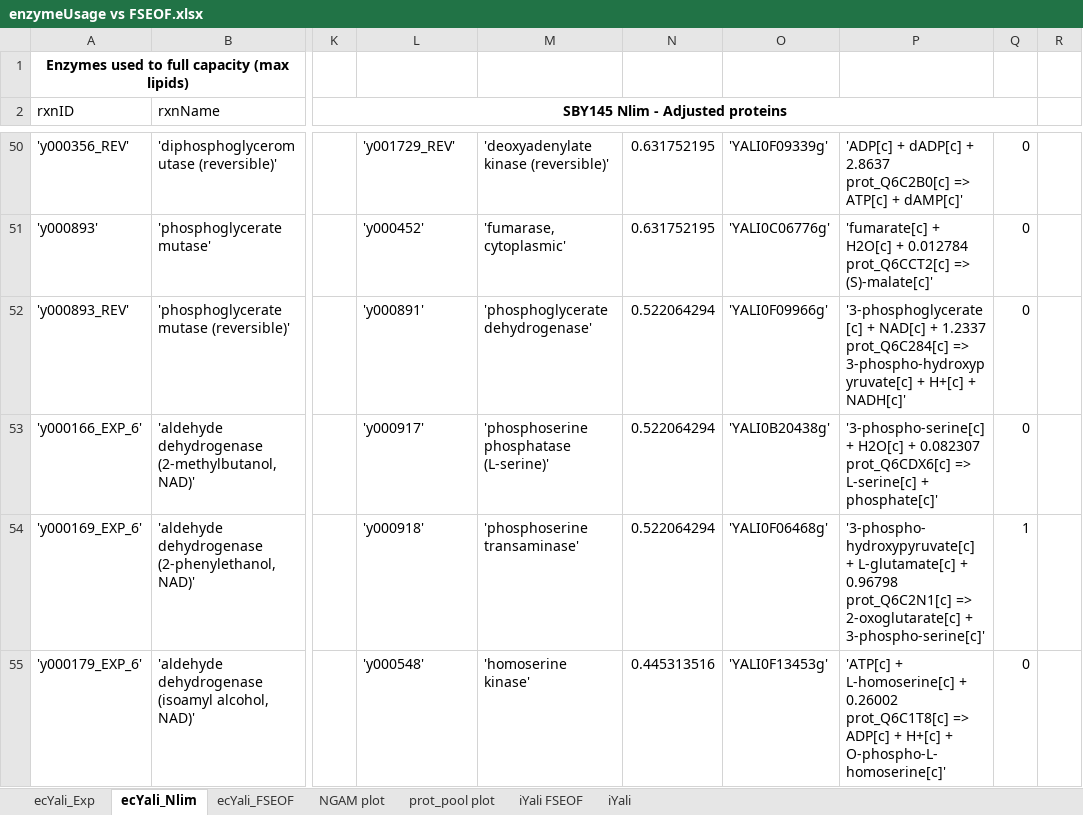
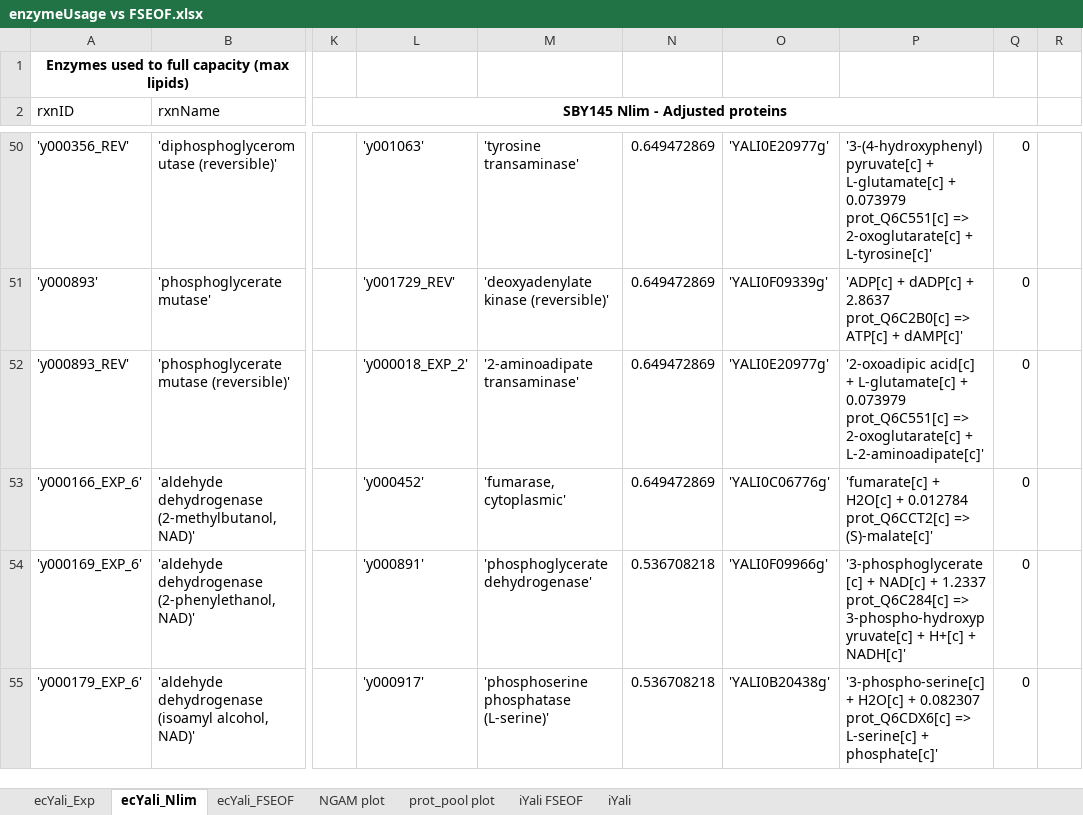
Before and after one commit to JBiaggi/GECKO, an Excel workbook: ecYaliGEM/output/enzymeUsage vs FSEOF.xlsx, sheet ecYali_Nlim, drawn as a sheet; only a part is shown, gaps mark what is left out; values as stored, in another font and other column widths than the file's, no borders; charts and pictures and table styles not drawn; the diff covers the shown part only; the diff names each change by its address in the sheet, - before the commit and + after, or states it on an @@ line.

```diff
--- a/ecYaliGEM/output/enzymeUsage vs FSEOF.xlsx (sheet ecYali_Nlim)
+++ b/ecYaliGEM/output/enzymeUsage vs FSEOF.xlsx (sheet ecYali_Nlim)
-L50: 'y001729_REV'
+L50: 'y001063'
-M50: 'deoxyadenylate kinase (reversible)'
+M50: 'tyrosine transaminase'
-N50:N51: 0.631752195
+N50:N51: 0.649472869
-O50: 'YALI0F09339g'
+O50: 'YALI0E20977g'
-P50: 'ADP[c] + dADP[c] + 2.8637 prot_Q6C2B0[c] => ATP[c] + dAMP[c]'
+P50: '3-(4-hydroxyphenyl)pyruvate[c] + L-glutamate[c] + 0.073979 prot_Q6C551[c] => 2-oxoglutarate[c] + L-tyrosine[c]'
-L51: 'y000452'
+L51: 'y001729_REV'
-M51: 'fumarase, cytoplasmic'
+M51: 'deoxyadenylate kinase (reversible)'
-O51: 'YALI0C06776g'
+O51: 'YALI0F09339g'
-P51: 'fumarate[c] + H2O[c] + 0.012784 prot_Q6CCT2[c] => (S)-malate[c]'
+P51: 'ADP[c] + dADP[c] + 2.8637 prot_Q6C2B0[c] => ATP[c] + dAMP[c]'
-L52: 'y000891'
+L52: 'y000018_EXP_2'
-M52: 'phosphoglycerate dehydrogenase'
+M52: '2-aminoadipate transaminase'
-N52:N53: 0.522064294
+N52:N53: 0.649472869
-O52: 'YALI0F09966g'
+O52: 'YALI0E20977g'
-P52: '3-phosphoglycerate[c] + NAD[c] + 1.2337 prot_Q6C284[c] => 3-phospho-hydroxypyruvate[c] + H+[c] + NADH[c]'
+P52: '2-oxoadipic acid[c] + L-glutamate[c] + 0.073979 prot_Q6C551[c] => 2-oxoglutarate[c] + L-2-aminoadipate[c]'
-L53: 'y000917'
+L53: 'y000452'
-M53: 'phosphoserine phosphatase (L-serine)'
+M53: 'fumarase, cytoplasmic'
-O53: 'YALI0B20438g'
+O53: 'YALI0C06776g'
-P53: '3-phospho-serine[c] + H2O[c] + 0.082307 prot_Q6CDX6[c] => L-serine[c] + phosphate[c]'
+P53: 'fumarate[c] + H2O[c] + 0.012784 prot_Q6CCT2[c] => (S)-malate[c]'
-L54: 'y000918'
+L54: 'y000891'
-M54: 'phosphoserine transaminase'
+M54: 'phosphoglycerate dehydrogenase'
-N54: 0.522064294
+N54: 0.536708218
-O54: 'YALI0F06468g'
+O54: 'YALI0F09966g'
-P54: '3-phospho-hydroxypyruvate[c] + L-glutamate[c] + 0.96798 prot_Q6C2N1[c] => 2-oxoglutarate[c] + 3-phospho-serine[c]'
+P54: '3-phosphoglycerate[c] + NAD[c] + 1.2337 prot_Q6C284[c] => 3-phospho-hydroxypyruvate[c] + H+[c] + NADH[c]'
-Q54: 1
+Q54: 0
-L55: 'y000548'
+L55: 'y000917'
-M55: 'homoserine kinase'
+M55: 'phosphoserine phosphatase (L-serine)'
-N55: 0.445313516
+N55: 0.536708218
-O55: 'YALI0F13453g'
+O55: 'YALI0B20438g'
-P55: 'ATP[c] + L-homoserine[c] + 0.26002 prot_Q6C1T8[c] => ADP[c] + H+[c] + O-phospho-L-homoserine[c]'
+P55: '3-phospho-serine[c] + H2O[c] + 0.082307 prot_Q6CDX6[c] => L-serine[c] + phosphate[c]'
```
Also changed, not shown: 208 edited cells elsewhere in this sheet, 4 other files.
